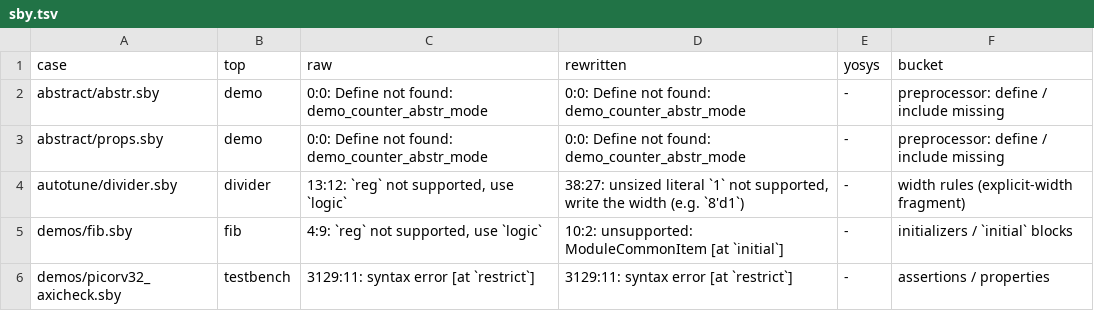
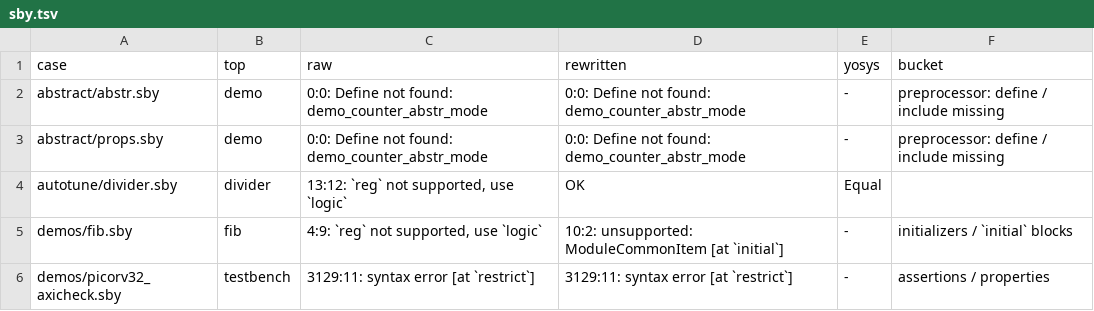
Before and after one commit to zeroth-research/reactor, a TSV file: verilog/benchmarks/results/sby.tsv, drawn as a sheet; only a part is shown.

```diff
--- a/verilog/benchmarks/results/sby.tsv
+++ b/verilog/benchmarks/results/sby.tsv
@@ -3,3 +3,3 @@ abstract/abstr.sby	demo	0:0: Define not found: demo_counter_abstr_mode	0:0: Defi
 abstract/props.sby	demo	0:0: Define not found: demo_counter_abstr_mode	0:0: Define not found: demo_counter_abstr_mode	-	preprocessor: define / include missing
-autotune/divider.sby	divider	13:12: `reg` not supported, use `logic`	38:27: unsized literal `1` not supported, write the width (e.g. `8'd1`)	-	width rules (explicit-width fragment)
+autotune/divider.sby	divider	13:12: `reg` not supported, use `logic`	OK	Equal	
 demos/fib.sby	fib	4:9: `reg` not supported, use `logic`	10:2: unsupported: ModuleCommonItem [at `initial`]	-	initializers / `initial` blocks
```
Also changed, not shown: verilog/benchmarks/results/ebmc.tsv, verilog/benchmarks/results/sv-tests.tsv, 2 other files.
